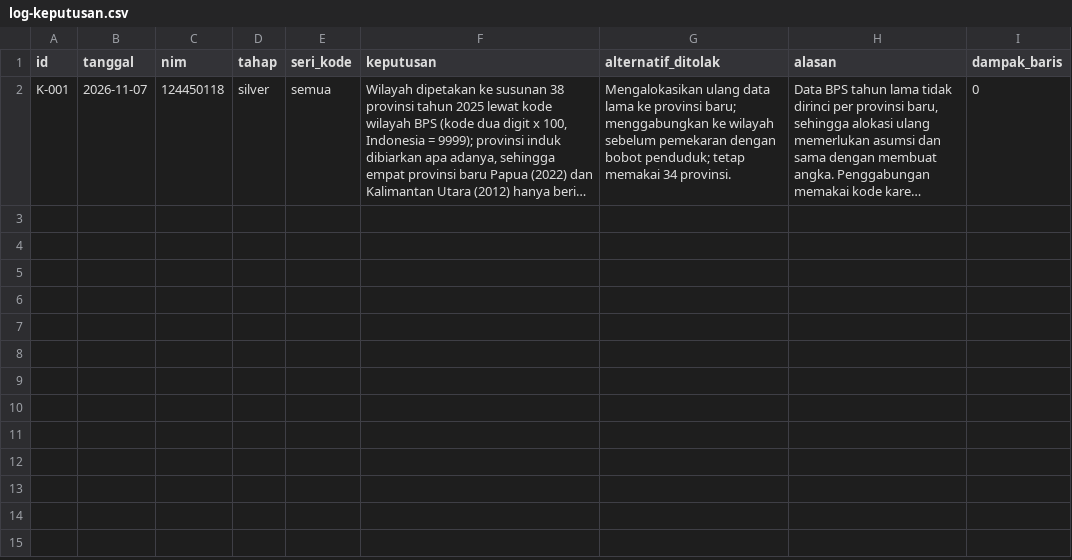
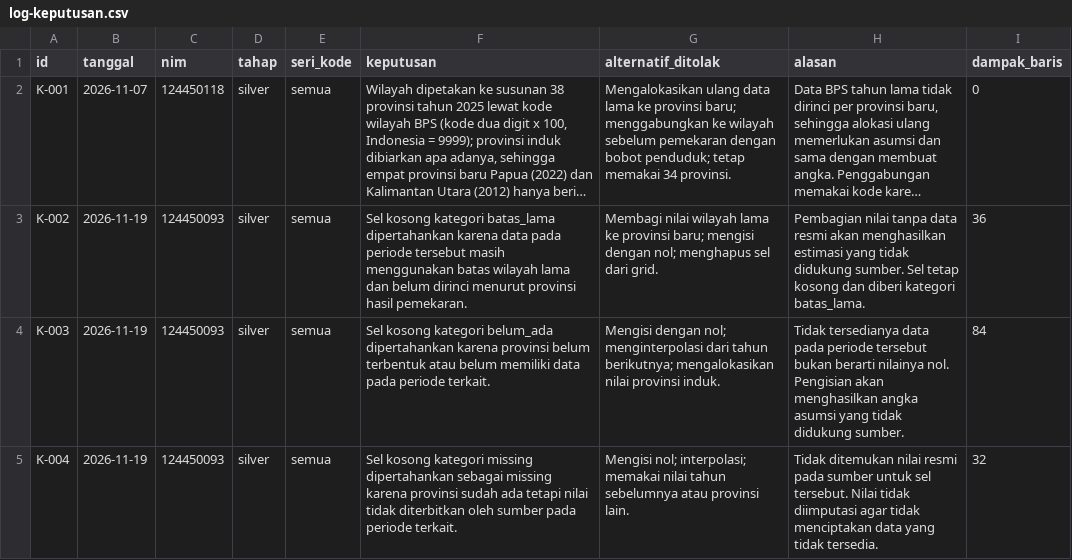
Before and after one commit to dimssrmdn01/capstone-dw-kelompok-09, a CSV file: log-keputusan.csv, drawn as a sheet; long unchanged cells end in …; the diff names each change by its address in the sheet, - before the commit and + after, or states it on an @@ line.

Commit message:
Menyelesaikan tahap 3 Silver dan analisis anomali

```diff
--- a/log-keputusan.csv
+++ b/log-keputusan.csv
+row 3: K-002 | 2026-11-19 | 124450093 | silver | semua | Sel kosong kategori batas_lama dipertahankan karena data pada periode tersebut masih menggunakan batas wilayah lama dan belum dirinci menurut provinsi hasil pemekaran. | Membagi nilai wilayah lama ke provinsi baru; mengisi dengan nol; menghapus sel dari grid. | Pembagian nilai tanpa data resmi akan menghasilkan estimasi yang tidak didukung sumber. Sel tetap kosong dan diberi kategori batas_lama. | 36
+row 4: K-003 | 2026-11-19 | 124450093 | silver | semua | Sel kosong kategori belum_ada dipertahankan karena provinsi belum terbentuk atau belum memiliki data pada periode terkait. | Mengisi dengan nol; menginterpolasi dari tahun berikutnya; mengalokasikan nilai provinsi induk. | Tidak tersedianya data pada periode tersebut bukan berarti nilainya nol. Pengisian akan menghasilkan angka asumsi yang tidak didukung sumber. | 84
+row 5: K-004 | 2026-11-19 | 124450093 | silver | semua | Sel kosong kategori missing dipertahankan sebagai missing karena provinsi sudah ada tetapi nilai tidak diterbitkan oleh sumber pada periode terkait. | Mengisi nol; interpolasi; memakai nilai tahun sebelumnya atau provinsi lain. | Tidak ditemukan nilai resmi pada sumber untuk sel tersebut. Nilai tidak diimputasi agar tidak menciptakan data yang tidak tersedia. | 32
```
Also changed, not shown: 24 other files.
